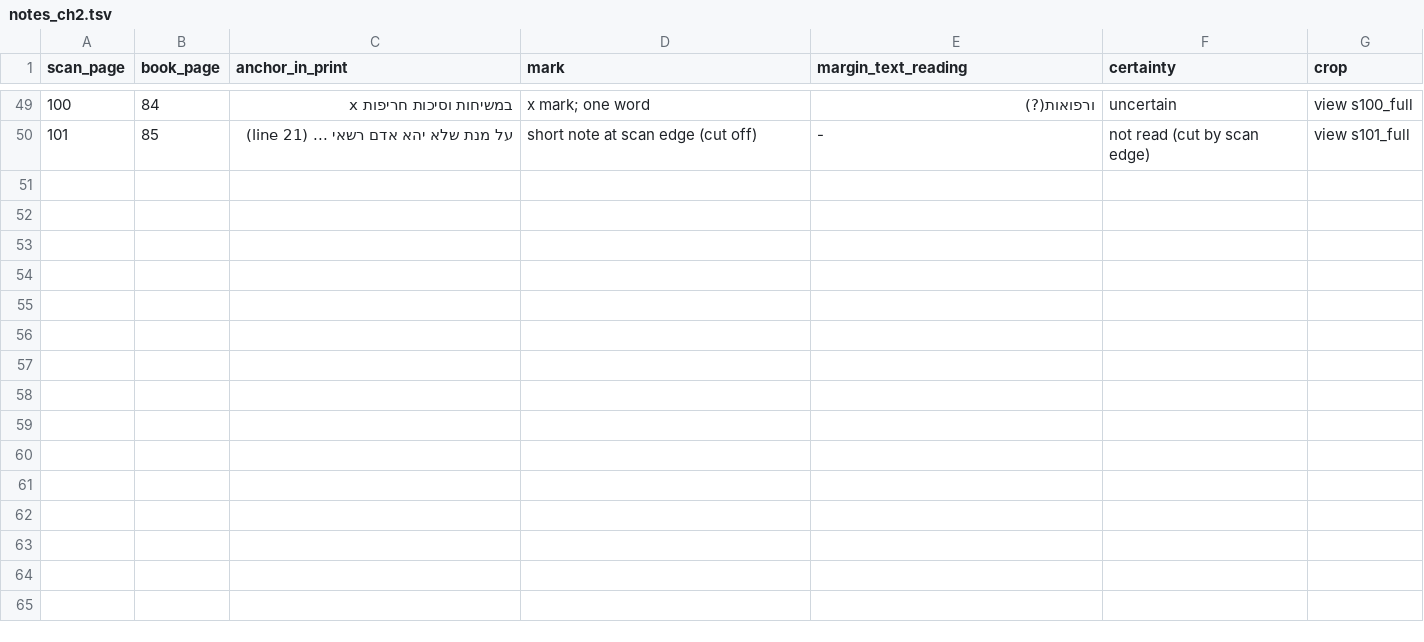
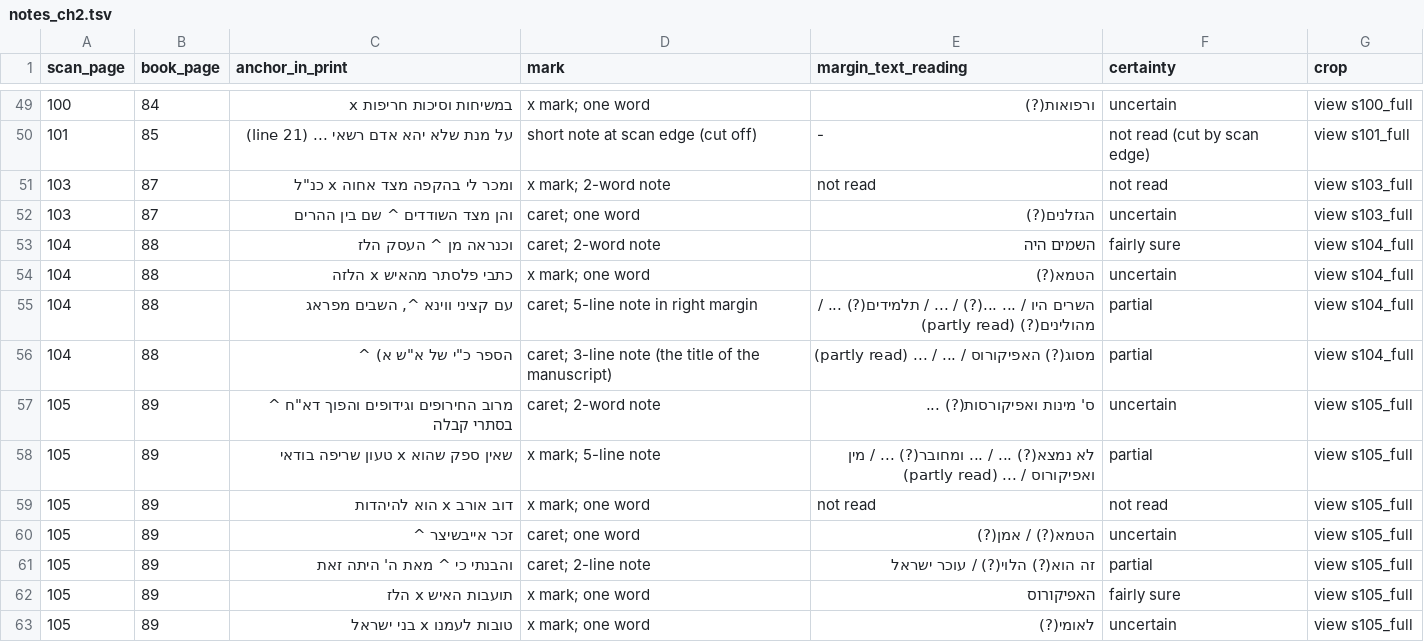
Before and after one commit to EzraBrand/emden-megillat-sefer, a TSV file: data/scholem/notes_ch2.tsv, drawn as a sheet; only a part is shown, gaps mark what is left out; the diff names each change by its address in the sheet, - before the commit and + after, or states it on an @@ line.

```diff
--- a/data/scholem/notes_ch2.tsv
+++ b/data/scholem/notes_ch2.tsv
+row 51: 103 | 87 | ומכר לי בהקפה מצד אחוה x כנ"ל | x mark; 2-word note | not read | not read | view s103_full
+row 52: 103 | 87 | והן מצד השודדים ^ שם בין ההרים | caret; one word | הגזלנים(?) | uncertain | view s103_full
+row 53: 104 | 88 | וכנראה מן ^ העסק הלז | caret; 2-word note | השמים היה | fairly sure | view s104_full
+row 54: 104 | 88 | כתבי פלסתר מהאיש x הלזה | x mark; one word | הטמא(?) | uncertain | view s104_full
+row 55: 104 | 88 | עם קציני ווינא ^, השבים מפראג | caret; 5-line note in right margin | השרים היו / ... ...(?) / ... / תלמידים(?) ... / מהולינים(?) (partly read) | partial | view s104_full
+row 56: 104 | 88 | הספר כ"י של א"ש א) ^ | caret; 3-line note (the title of the manuscript) | מסוג(?) האפיקורוס / ... / ... (partly read) | partial | view s104_full
+row 57: 105 | 89 | מרוב החירופים וגידופים והפוך דא"ח ^ בסתרי קבלה | caret; 2-word note | ס' מינות ואפיקורסות(?) ... | uncertain | view s105_full
+row 58: 105 | 89 | שאין ספק שהוא x טעון שריפה בודאי | x mark; 5-line note | לא נמצא(?) ... / ... ומחובר(?) ... / מין ואפיקורוס / ... (partly read) | partial | view s105_full
+row 59: 105 | 89 | דוב אורב x הוא להיהדות | x mark; one word | not read | not read | view s105_full
+row 60: 105 | 89 | זכר אייבשיצר ^ | caret; one word | הטמא(?) / אמן(?) | uncertain | view s105_full
+row 61: 105 | 89 | והבנתי כי ^ מאת ה' היתה זאת | caret; 2-line note | זה הוא(?) הלוי(?) / עוכר ישראל | partial | view s105_full
+row 62: 105 | 89 | תועבות האיש x הלז | x mark; one word | האפיקורוס | fairly sure | view s105_full
+row 63: 105 | 89 | טובות לעמנו x בני ישראל | x mark; one word | לאומי(?) | uncertain | view s105_full
```
Also changed, not shown: 22 other files.
